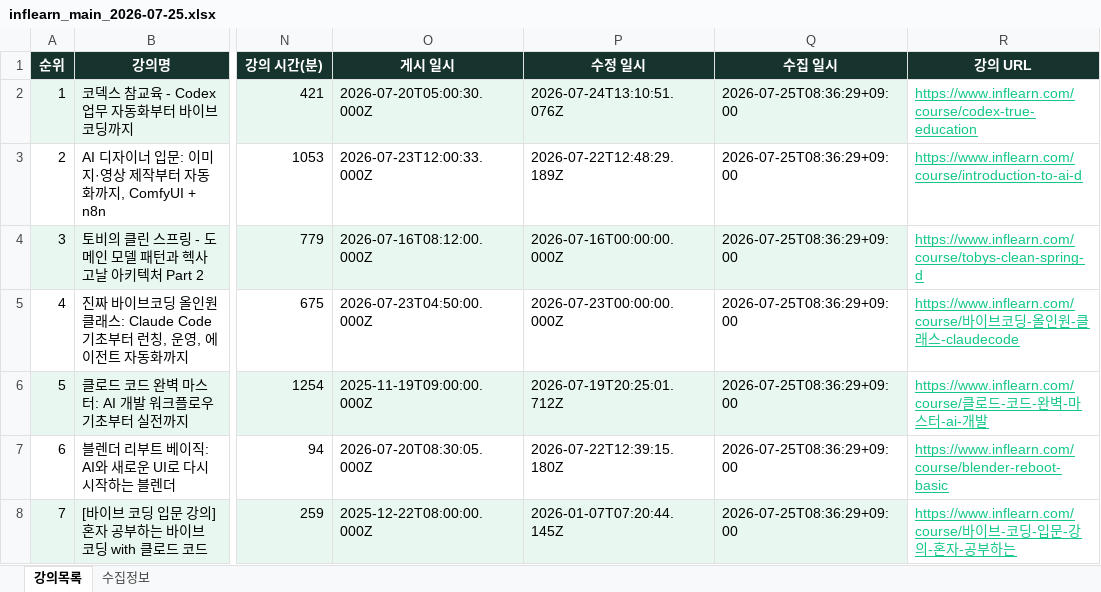
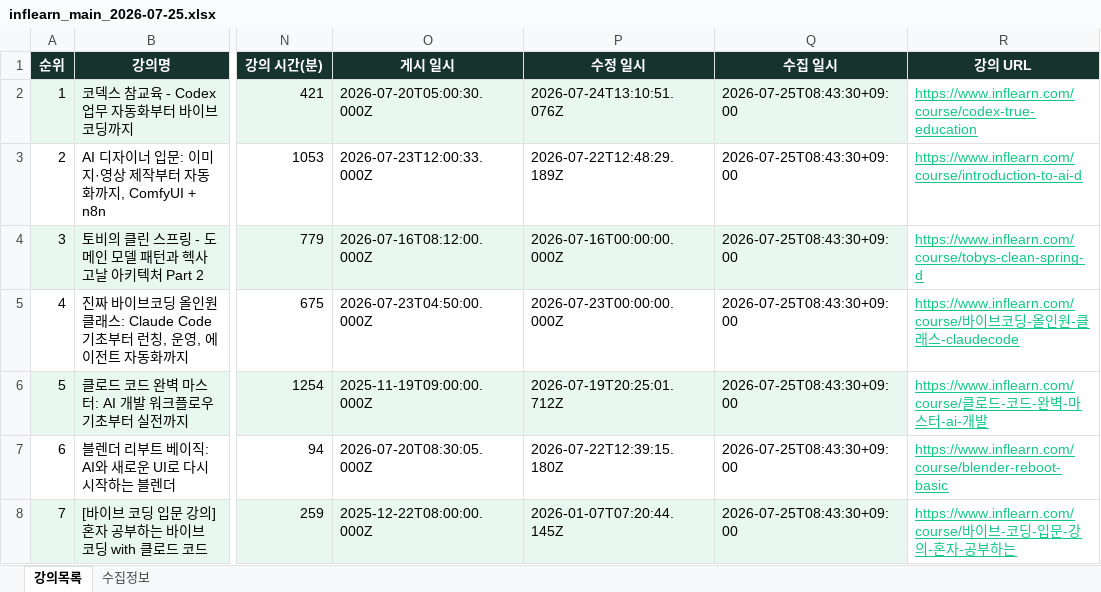
Before and after one commit to DongsooJung/dongsoojung.github.io, an Excel workbook: inflearn/output/inflearn_main_2026-07-25.xlsx, sheet 강의목록, drawn as a sheet; only a part is shown, gaps mark what is left out; values as stored, in another font and other column widths than the file's, no borders; the diff covers the shown part only; the diff names each change by its address in the sheet, - before the commit and + after, or states it on an @@ line.

Commit message:
Collect 100 Inflearn courses by default

```diff
--- a/inflearn/output/inflearn_main_2026-07-25.xlsx (sheet 강의목록)
+++ b/inflearn/output/inflearn_main_2026-07-25.xlsx (sheet 강의목록)
-Q2:Q8 (수집 일시): 2026-07-25T08:36:29+09:00
+Q2:Q8 (수집 일시): 2026-07-25T08:43:30+09:00
```
Also changed, not shown: 90 added rows and 3 edited cells elsewhere in this sheet, sheet 수집정보, inflearn/output/inflearn_main_latest.xlsx, 6 other files.
